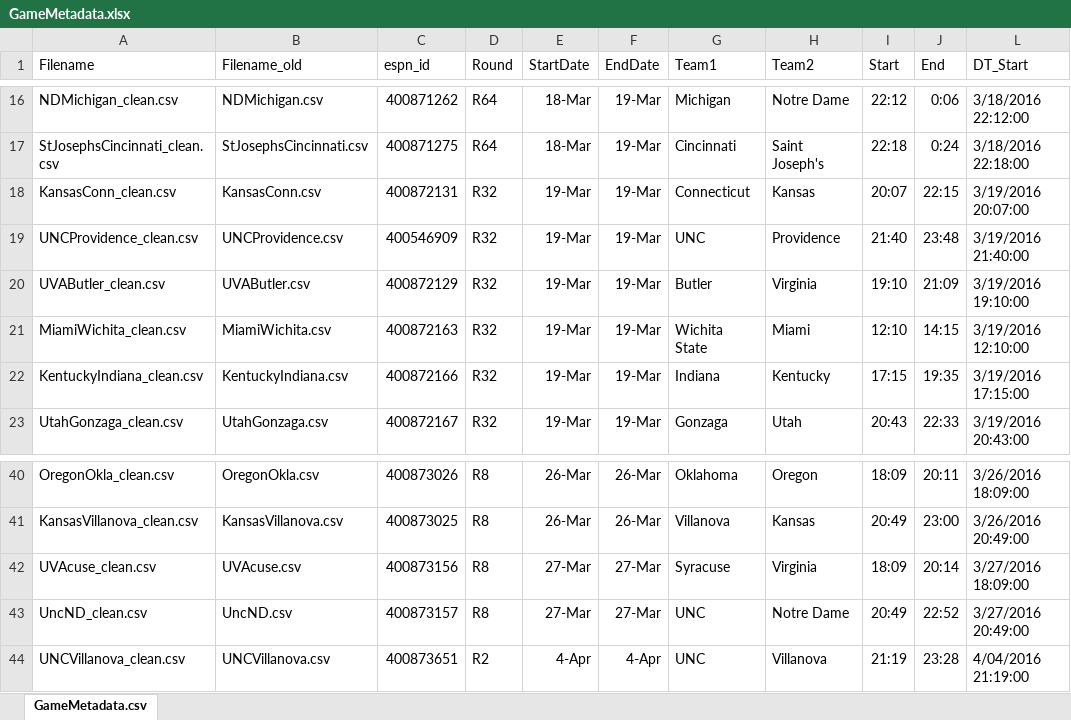
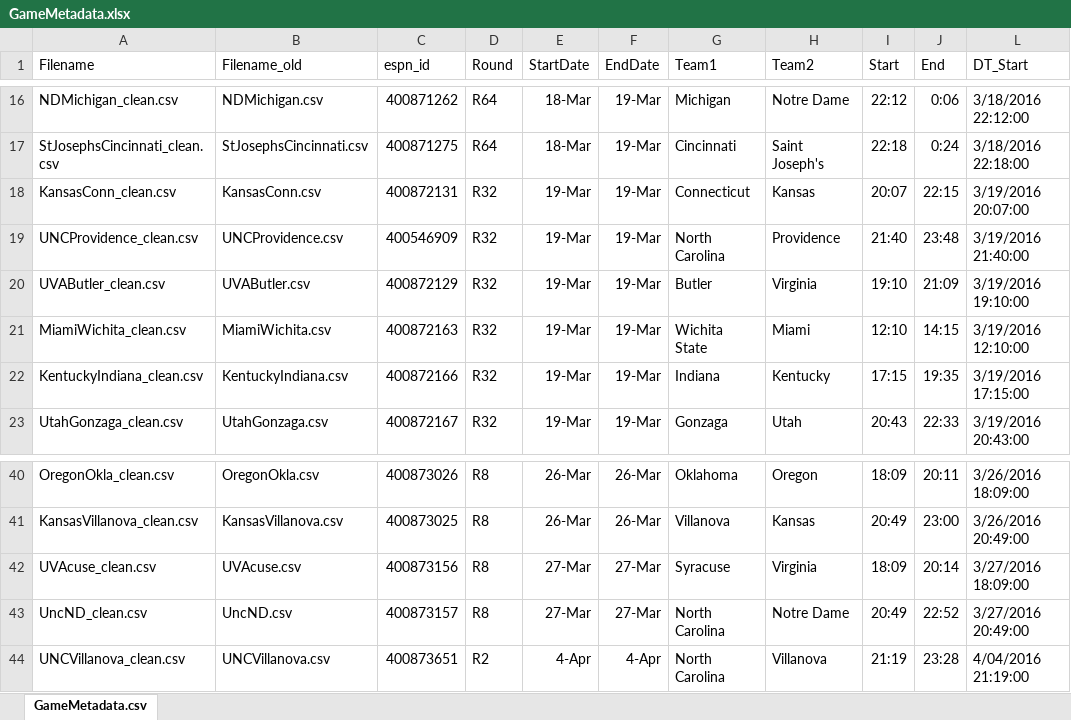
Before and after one commit to greensam/am221project, an Excel workbook: Analysis/GameMetadata.xlsx, sheet GameMetadata.csv, drawn as a sheet; only a part is shown, gaps mark what is left out; values as stored, in another font and other column widths than the file's, no borders; the diff names each change by its address in the sheet, - before the commit and + after, or states it on an @@ line.

```diff
--- a/Analysis/GameMetadata.xlsx (sheet GameMetadata.csv)
+++ b/Analysis/GameMetadata.xlsx (sheet GameMetadata.csv)
-G19 (Team1): UNC
+G19 (Team1): North Carolina
-G43:G44 (Team1): UNC
+G43:G44 (Team1): North Carolina
```
Also changed, not shown: 53 other files.
